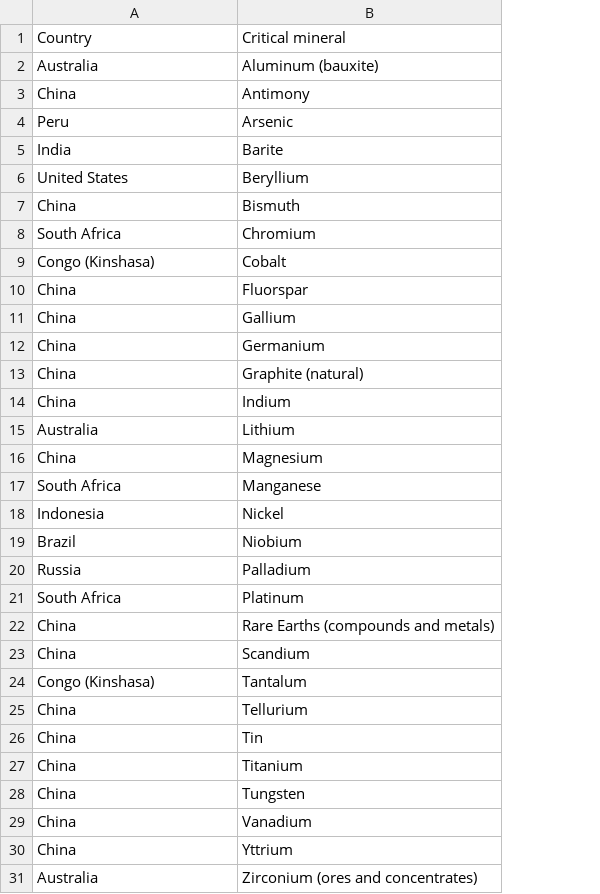
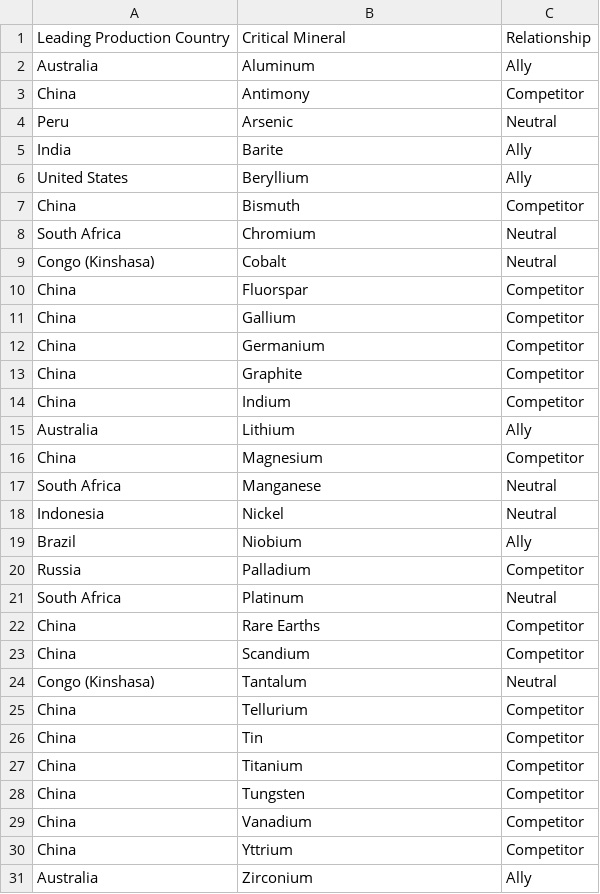
Before and after one commit to tonyCUNY/tonyCUNY, a CSV file: Count.csv, drawn as a sheet; removed rows and columns are numbered as before the commit, all else as after; the diff names each change by its address in the sheet, - before the commit and + after, or states it on an @@ line.

Commit message:
Add files via upload

```diff
--- a/Count.csv
+++ b/Count.csv
+column C, rows 2-31: Ally | Competitor | Neutral | Ally | Ally | Competitor | Neutral | Neutral | Competitor | Competitor | Competitor | Competitor | Competitor | Ally | Competitor | Neutral | Neutral | Ally | Competitor | Neutral | Competitor | Competitor | Neutral | Competitor | Competitor | Competitor | Competitor | Competitor | Competitor | Ally
-row 1: Country | Critical mineral
+row 1: Leading Production Country | Critical Mineral | Relationship
-B2: Aluminum (bauxite)
+B2: Aluminum
-B13: Graphite (natural)
+B13: Graphite
-B22: Rare Earths (compounds and metals)
+B22: Rare Earths
-B31: Zirconium (ores and concentrates)
+B31: Zirconium
```
